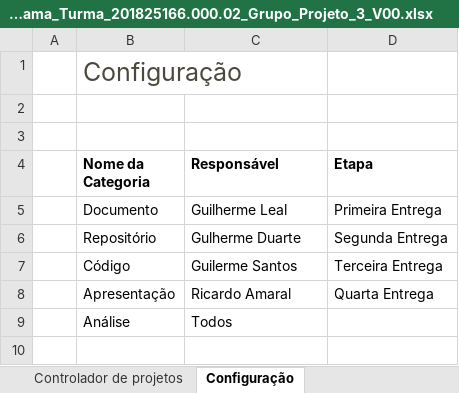
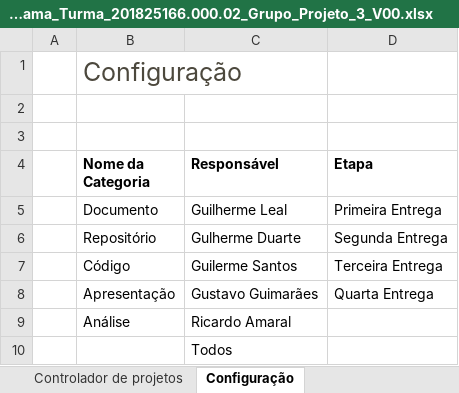
Before and after one commit to guilhermersduarte/Projeto-Aplicado-1, an Excel workbook: DOCS/Cronograma_Turma_201825166.000.02_Grupo_Projeto_3_V00.xlsx, sheet Configuração, drawn as a sheet; values as stored, in another font and other column widths than the file's, no borders; charts and pictures and table styles not drawn; the diff names each change by its address in the sheet, - before the commit and + after, or states it on an @@ line.

```diff
--- a/DOCS/Cronograma_Turma_201825166.000.02_Grupo_Projeto_3_V00.xlsx (sheet Configuração)
+++ b/DOCS/Cronograma_Turma_201825166.000.02_Grupo_Projeto_3_V00.xlsx (sheet Configuração)
-C8 (Responsável): Ricardo Amaral
+C8 (Responsável): Gustavo Guimarães
-C9 (Responsável): Todos
+C9 (Responsável): Ricardo Amaral
+row 10:  |  | Todos
```
Also changed, not shown: sheet Controlador de projetos.
